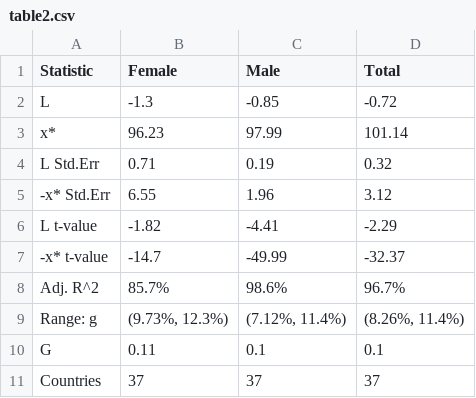
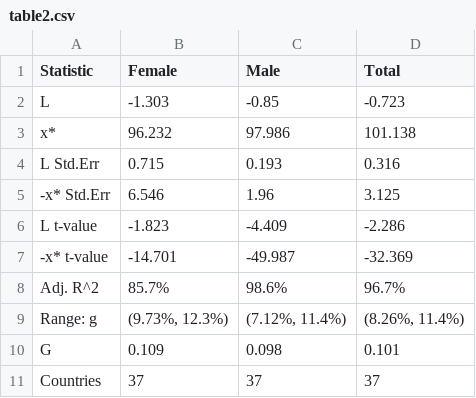
Before and after one commit to asosnovsky/Longevity-Risk-adjusted-Global-Age, a CSV file: data/02_paper_tables/table2.csv, drawn as a sheet.

```diff
--- a/data/02_paper_tables/table2.csv
+++ b/data/02_paper_tables/table2.csv
@@ -1,11 +1,11 @@
 Statistic,Female,Male,Total
-L,-1.3,-0.85,-0.72
-x*,96.23,97.99,101.14
-L Std.Err,0.71,0.19,0.32
--x* Std.Err,6.55,1.96,3.12
-L t-value,-1.82,-4.41,-2.29
--x* t-value,-14.7,-49.99,-32.37
+L,-1.303,-0.85,-0.723
+x*,96.232,97.986,101.138
+L Std.Err,0.715,0.193,0.316
+-x* Std.Err,6.546,1.96,3.125
+L t-value,-1.823,-4.409,-2.286
+-x* t-value,-14.701,-49.987,-32.369
 Adj. R^2,85.7%,98.6%,96.7%
 Range: g,"(9.73%, 12.3%)","(7.12%, 11.4%)","(8.26%, 11.4%)"
-G,0.11,0.1,0.1
+G,0.109,0.098,0.101
 Countries,37,37,37
```
Also changed, not shown: 1 other file.
